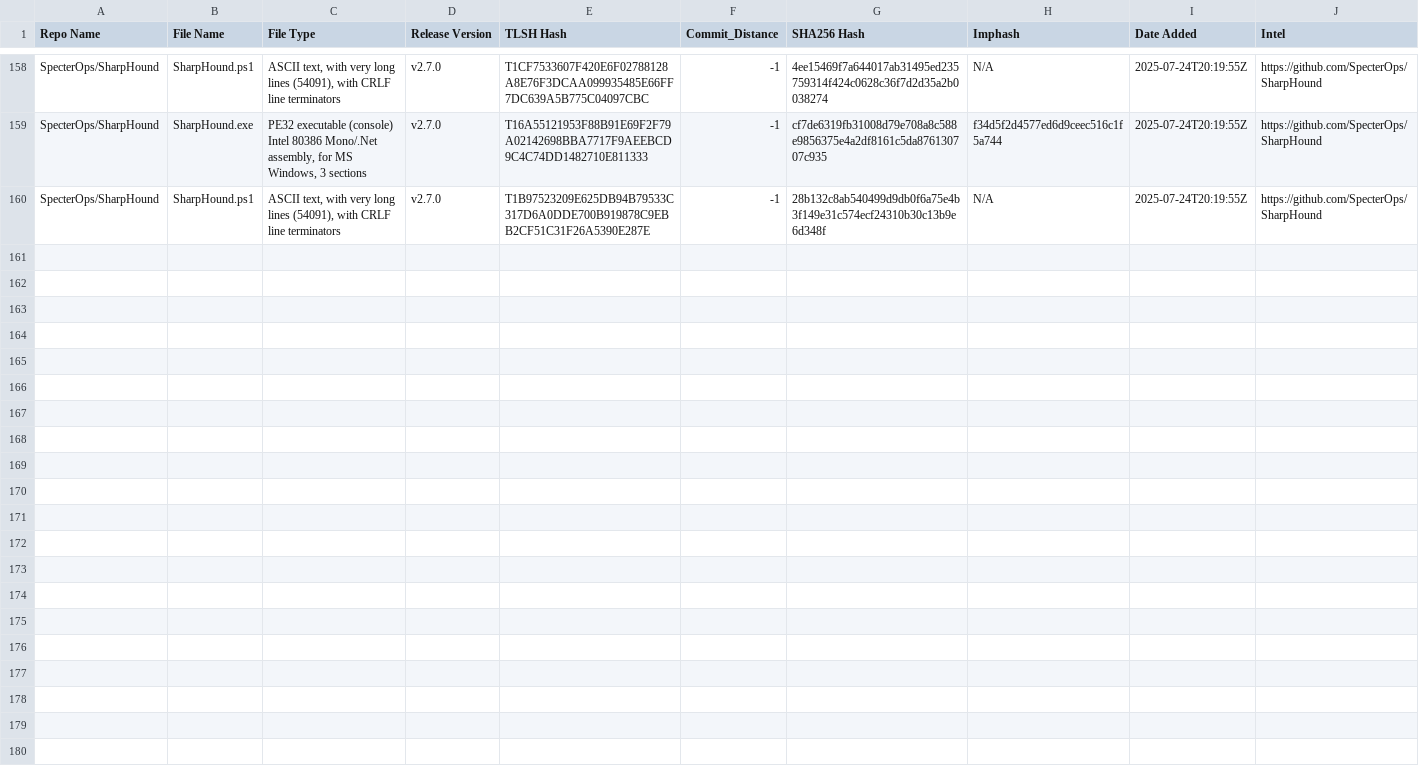
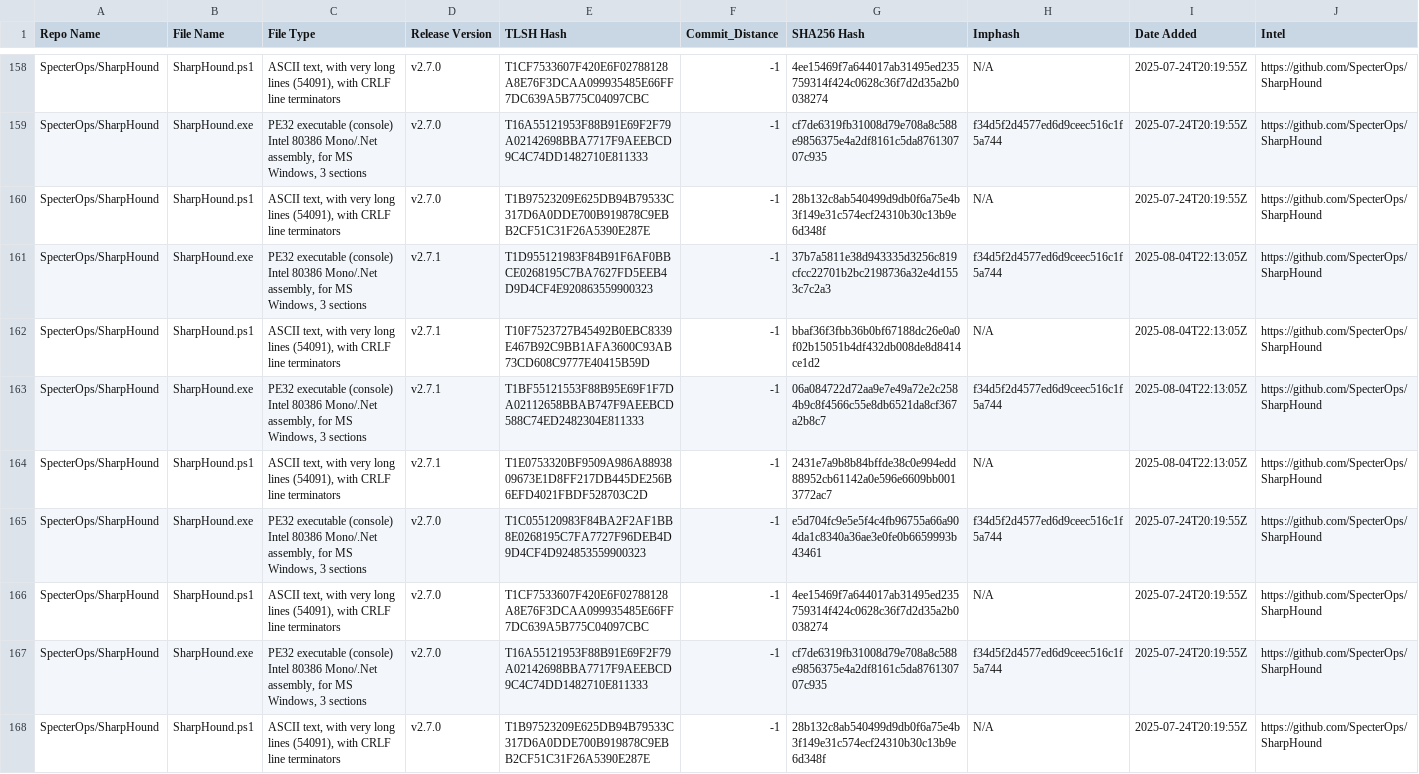
Before and after one commit to Magonia-Research/CelesTLSH-Hashes, a CSV file: SharpHound/SharpHound_tlsh_hashes.csv, drawn as a sheet; only a part is shown, gaps mark what is left out.

Commit message:
Updated TLSH CSV

```diff
--- a/SharpHound/SharpHound_tlsh_hashes.csv
+++ b/SharpHound/SharpHound_tlsh_hashes.csv
@@ -160 +160,9 @@ SpecterOps/SharpHound,SharpHound.exe,"PE32 executable (console) Intel 80386 Mono
 SpecterOps/SharpHound,SharpHound.ps1,"ASCII text, with very long lines (54091), with CRLF line terminators",v2.7.0,T1B97523209E625DB94B79533C317D6A0DDE700B919878C9EBB2CF51C31F26A5390E287E,-1,28b132c8ab540499d9db0f6a75e4b3f149e31c574ecf24310b30c13b9e6d348f,N/A,2025-07-24T20:19:55Z,https://github.com/SpecterOps/SharpHound
+SpecterOps/SharpHound,SharpHound.exe,"PE32 executable (console) Intel 80386 Mono/.Net assembly, for MS Windows, 3 sections",v2.7.1,T1D955121983F84B91F6AF0BBCE0268195C7BA7627FD5EEB4D9D4CF4E920863559900323,-1,37b7a5811e38d943335d3256c819cfcc22701b2bc2198736a32e4d1553c7c2a3,f34d5f2d4577ed6d9ceec516c1f5a744,2025-08-04T22:13:05Z,https://github.com/SpecterOps/SharpHound
+SpecterOps/SharpHound,SharpHound.ps1,"ASCII text, with very long lines (54091), with CRLF line terminators",v2.7.1,T10F7523727B45492B0EBC8339E467B92C9BB1AFA3600C93AB73CD608C9777E40415B59D,-1,bbaf36f3fbb36b0bf67188dc26e0a0f02b15051b4df432db008de8d8414ce1d2,N/A,2025-08-04T22:13:05Z,https://github.com/SpecterOps/SharpHound
+SpecterOps/SharpHound,SharpHound.exe,"PE32 executable (console) Intel 80386 Mono/.Net assembly, for MS Windows, 3 sections",v2.7.1,T1BF55121553F88B95E69F1F7DA02112658BBAB747F9AEEBCD588C74ED2482304E811333,-1,06a084722d72aa9e7e49a72e2c2584b9c8f4566c55e8db6521da8cf367a2b8c7,f34d5f2d4577ed6d9ceec516c1f5a744,2025-08-04T22:13:05Z,https://github.com/SpecterOps/SharpHound
+SpecterOps/SharpHound,SharpHound.ps1,"ASCII text, with very long lines (54091), with CRLF line terminators",v2.7.1,T1E0753320BF9509A986A8893809673E1D8FF217DB445DE256B6EFD4021FBDF528703C2D,-1,2431e7a9b8b84bffde38c0e994edd88952cb61142a0e596e6609bb0013772ac7,N/A,2025-08-04T22:13:05Z,https://github.com/SpecterOps/SharpHound
+SpecterOps/SharpHound,SharpHound.exe,"PE32 executable (console) Intel 80386 Mono/.Net assembly, for MS Windows, 3 sections",v2.7.0,T1C055120983F84BA2F2AF1BB8E0268195C7FA7727F96DEB4D9D4CF4D924853559900323,-1,e5d704fc9e5e5f4c4fb96755a66a904da1c8340a36ae3e0fe0b6659993b43461,f34d5f2d4577ed6d9ceec516c1f5a744,2025-07-24T20:19:55Z,https://github.com/SpecterOps/SharpHound
+SpecterOps/SharpHound,SharpHound.ps1,"ASCII text, with very long lines (54091), with CRLF line terminators",v2.7.0,T1CF7533607F420E6F02788128A8E76F3DCAA099935485E66FF7DC639A5B775C04097CBC,-1,4ee15469f7a644017ab31495ed235759314f424c0628c36f7d2d35a2b0038274,N/A,2025-07-24T20:19:55Z,https://github.com/SpecterOps/SharpHound
+SpecterOps/SharpHound,SharpHound.exe,"PE32 executable (console) Intel 80386 Mono/.Net assembly, for MS Windows, 3 sections",v2.7.0,T16A55121953F88B91E69F2F79A02142698BBA7717F9AEEBCD9C4C74DD1482710E811333,-1,cf7de6319fb31008d79e708a8c588e9856375e4a2df8161c5da876130707c935,f34d5f2d4577ed6d9ceec516c1f5a744,2025-07-24T20:19:55Z,https://github.com/SpecterOps/SharpHound
+SpecterOps/SharpHound,SharpHound.ps1,"ASCII text, with very long lines (54091), with CRLF line terminators",v2.7.0,T1B97523209E625DB94B79533C317D6A0DDE700B919878C9EBB2CF51C31F26A5390E287E,-1,28b132c8ab540499d9db0f6a75e4b3f149e31c574ecf24310b30c13b9e6d348f,N/A,2025-07-24T20:19:55Z,https://github.com/SpecterOps/SharpHound
```
